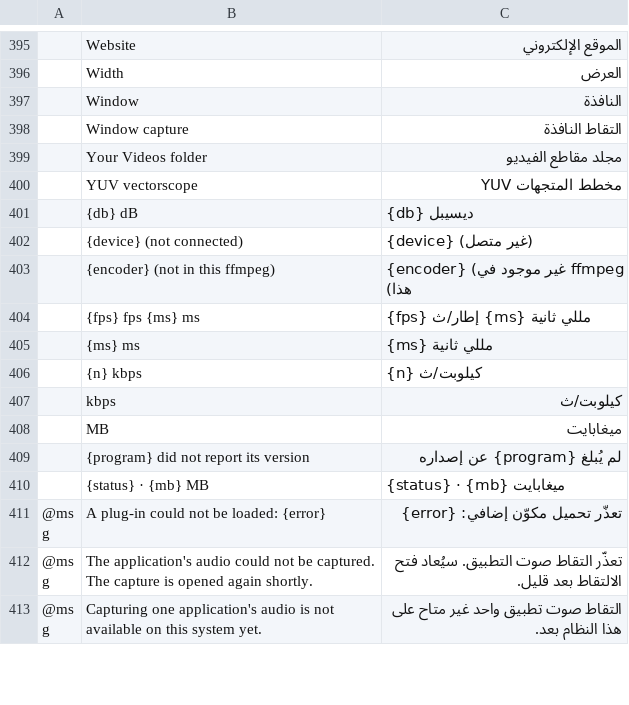
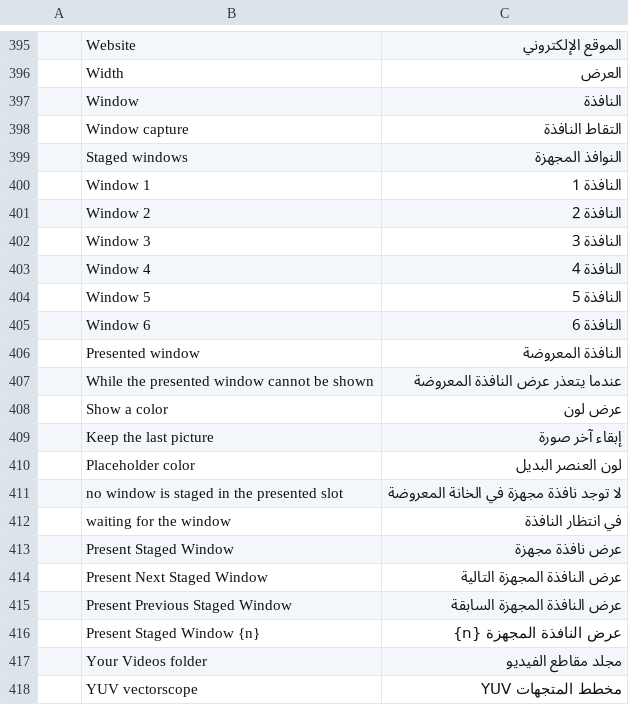
Before and after one commit to blamejs/StudioCraft, a TSV file: crates/ui-egui/i18n/locales/ar/studiocraft.tsv, drawn as a sheet; only a part is shown, gaps mark what is left out; the shorter side is filled out with more unchanged rows; the diff names each change by its address in the sheet, - before the commit and + after, or states it on an @@ line.

```diff
--- a/crates/ui-egui/i18n/locales/ar/studiocraft.tsv
+++ b/crates/ui-egui/i18n/locales/ar/studiocraft.tsv
+row 399:  | Staged windows | النوافذ المجهزة
+row 400:  | Window 1 | النافذة 1
+row 401:  | Window 2 | النافذة 2
+row 402:  | Window 3 | النافذة 3
+row 403:  | Window 4 | النافذة 4
+row 404:  | Window 5 | النافذة 5
+row 405:  | Window 6 | النافذة 6
+row 406:  | Presented window | النافذة المعروضة
+row 407:  | While the presented window cannot be shown | عندما يتعذر عرض النافذة المعروضة
+row 408:  | Show a color | عرض لون
+row 409:  | Keep the last picture | إبقاء آخر صورة
+row 410:  | Placeholder color | لون العنصر البديل
+row 411:  | no window is staged in the presented slot | لا توجد نافذة مجهزة في الخانة المعروضة
+row 412:  | waiting for the window | في انتظار النافذة
+row 413:  | Present Staged Window | عرض نافذة مجهزة
+row 414:  | Present Next Staged Window | عرض النافذة المجهزة التالية
+row 415:  | Present Previous Staged Window | عرض النافذة المجهزة السابقة
+row 416:  | Present Staged Window {n} | عرض النافذة المجهزة {n}
```
Also changed, not shown: crates/ui-egui/i18n/locales/fr/studiocraft.tsv, crates/ui-egui/i18n/locales/he/studiocraft.tsv, 31 other files.
